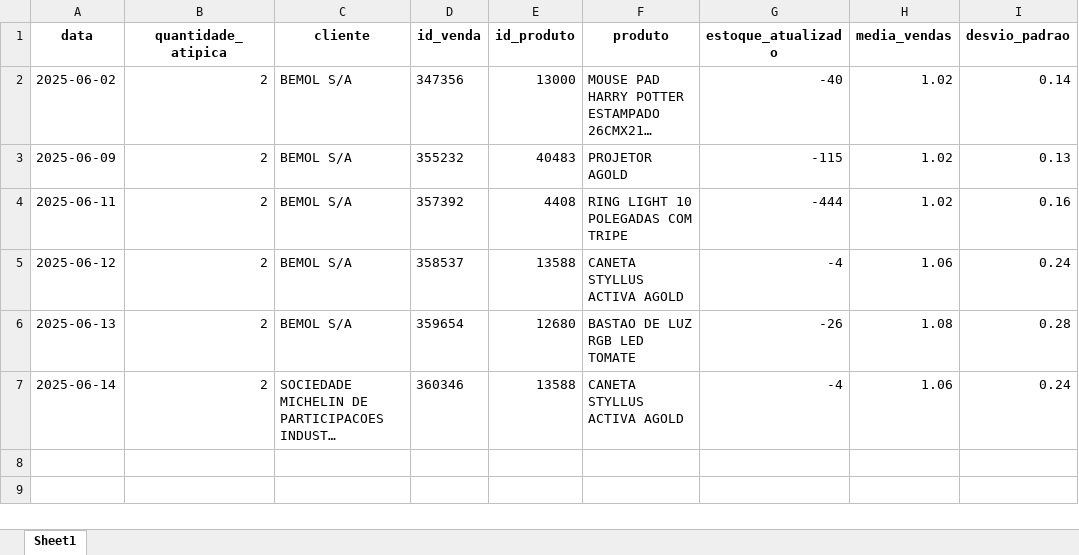
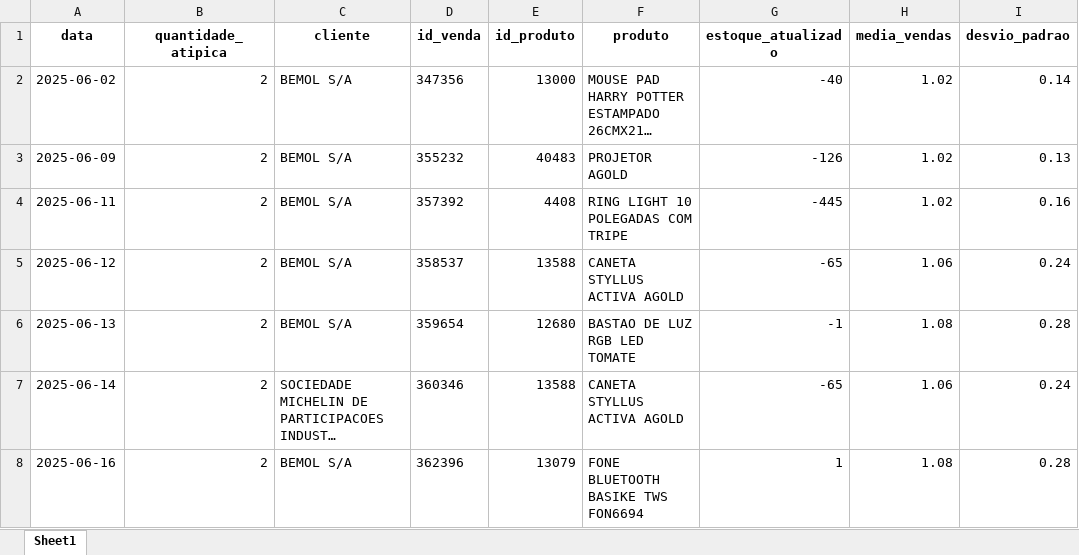
Before and after one commit to maloka-ai/poc-dashboard, an Excel workbook: dados/BIBI/Dados_BIBI_PF/vendas_atipicas.xlsx, sheet Sheet1, drawn as a sheet; long unchanged cells end in …; values as stored, in another font and other column widths than the file's, no borders; the diff names each change by its address in the sheet, - before the commit and + after, or states it on an @@ line.

Commit message:
atualizei dados da bibi

```diff
--- a/dados/BIBI/Dados_BIBI_PF/vendas_atipicas.xlsx (sheet Sheet1)
+++ b/dados/BIBI/Dados_BIBI_PF/vendas_atipicas.xlsx (sheet Sheet1)
-G3 (estoque_atualizado): -115
+G3 (estoque_atualizado): -126
-G4 (estoque_atualizado): -444
+G4 (estoque_atualizado): -445
-G5 (estoque_atualizado): -4
+G5 (estoque_atualizado): -65
-G6 (estoque_atualizado): -26
+G6 (estoque_atualizado): -1
-G7 (estoque_atualizado): -4
+G7 (estoque_atualizado): -65
+row 8: 2025-06-16 | 2 | BEMOL S/A | 362396 | 13079 | FONE BLUETOOTH BASIKE TWS FON6694 | 1 | 1.08 | 0.28
```
Also changed, not shown: dados/BIBI/Dados_BIBI_PF/faturamento_diario.xlsx, dados/BIBI/Dados_BIBI_PF/faturamento_diario_lojas.xlsx, 14 other files.
